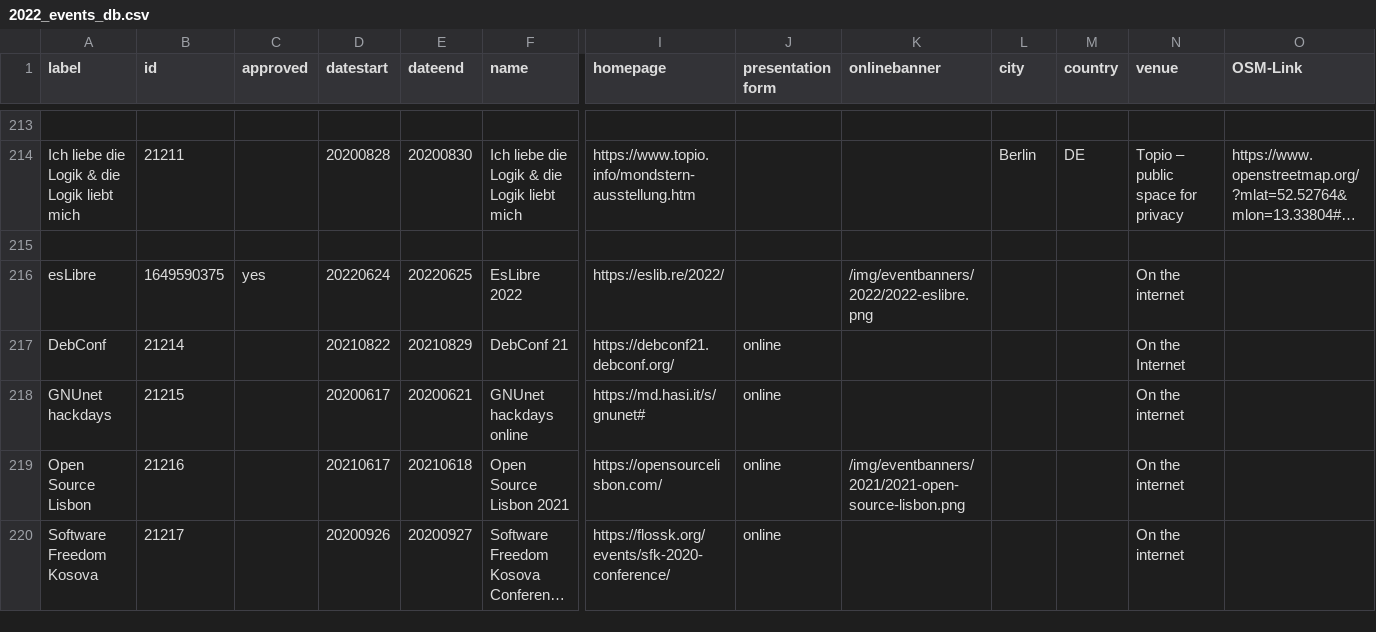
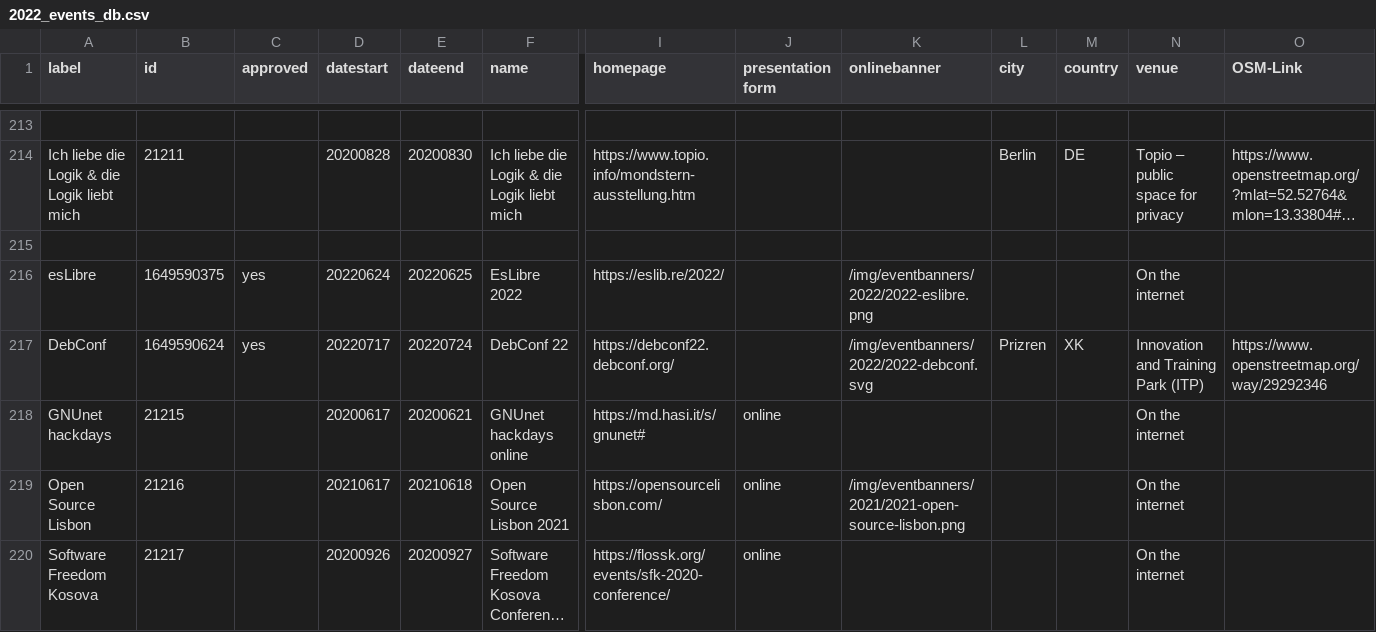
Before and after one commit to foss-events/website, a CSV file: data/2022_events_db.csv, drawn as a sheet; only a part is shown, gaps mark what is left out; long unchanged cells end in …; the diff covers the shown part only; the diff names each change by its address in the sheet, - before the commit and + after, or states it on an @@ line.

Commit message:
Add debconf 22

```diff
--- a/data/2022_events_db.csv
+++ b/data/2022_events_db.csv
-B217 (id): 21214
+B217 (id): 1649590624
-C217 (approved): (empty)
+C217 (approved): yes
-D217 (datestart): 20210822
+D217 (datestart): 20220717
-E217 (dateend): 20210829
+E217 (dateend): 20220724
-F217 (name): DebConf 21
+F217 (name): DebConf 22
-I217 (homepage): https://debconf21.debconf.org/
+I217 (homepage): https://debconf22.debconf.org/
-J217 (presentation form): online
+J217 (presentation form): (empty)
-K217 (onlinebanner): (empty)
+K217 (onlinebanner): /img/eventbanners/2022/2022-debconf.svg
-L217 (city): (empty)
+L217 (city): Prizren
-M217 (country): (empty)
+M217 (country): XK
-N217 (venue): On the Internet
+N217 (venue): Innovation and Training Park (ITP)
-O217 (OSM-Link): (empty)
+O217 (OSM-Link): https://www.openstreetmap.org/way/29292346
```
Also changed, not shown: 9 edited cells elsewhere in this file, 1 other file.
